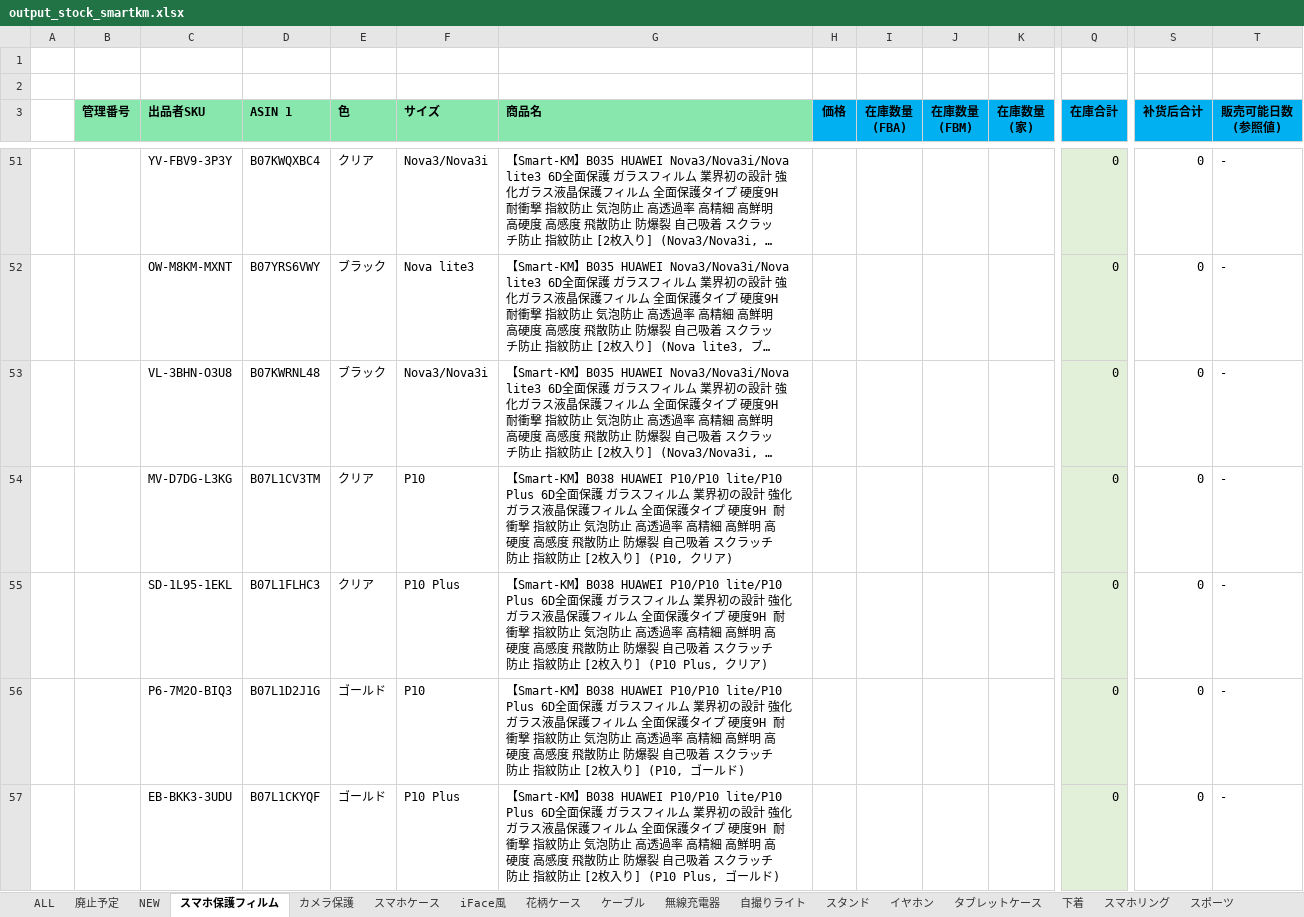
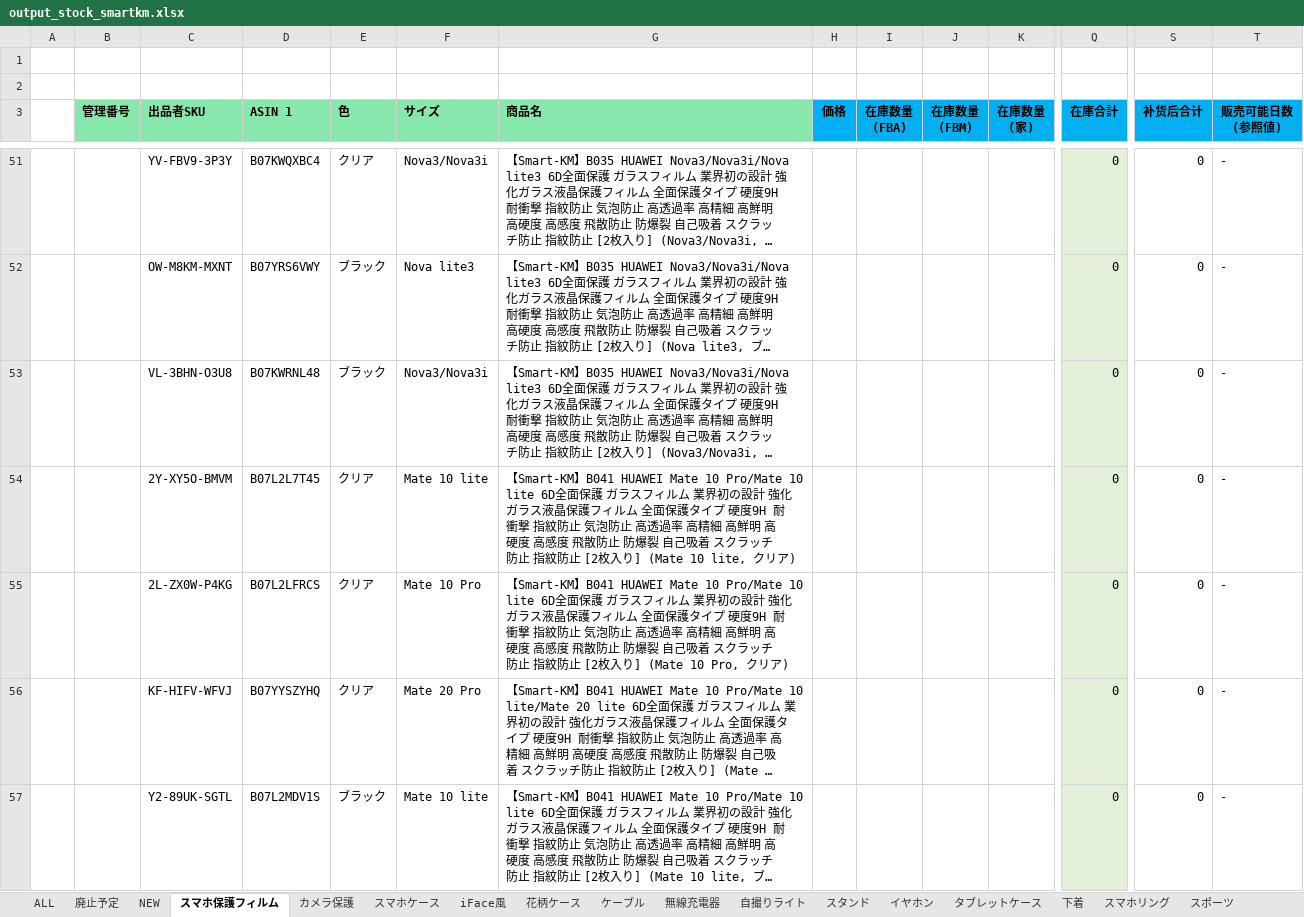
Before and after one commit to brussliu/smartinfo, an Excel workbook: WEB-INF/efw/storage/templates/output_stock_smartkm.xlsx, sheet スマホ保護フィルム, drawn as a sheet; only a part is shown, gaps mark what is left out; the shorter side is filled out with more unchanged rows; long unchanged cells end in …; values as stored, in another font and other column widths than the file's, no borders; conditional formats not drawn; rows hold the shown columns only; the diff covers the shown part only; the diff names each change by its address in the sheet, - before the commit and + after, or states it on an @@ line.

Commit message:
ccc
ccc

```diff
--- a/WEB-INF/efw/storage/templates/output_stock_smartkm.xlsx (sheet スマホ保護フィルム)
+++ b/WEB-INF/efw/storage/templates/output_stock_smartkm.xlsx (sheet スマホ保護フィルム)
-row 54:  |  | MV-D7DG-L3KG | B07L1CV3TM | クリア | P10 | 【Smart-KM】B038 HUAWEI P10/P10 lite/P10 Plus 6D全面保護 ガラスフィルム 業界初の設計 強化ガラス液晶保護フィルム 全面保護タイプ 硬度9H 耐衝撃 指紋防止 気泡防止 高透過率 高精細 高鮮明 高硬度 高感度 飛散防止 防爆裂 自己吸着 スクラッチ防止 指紋防止 [2枚入り] (P10, クリア) |  |  |  |  | 0 | 0 | -
-row 55:  |  | SD-1L95-1EKL | B07L1FLHC3 | クリア | P10 Plus | 【Smart-KM】B038 HUAWEI P10/P10 lite/P10 Plus 6D全面保護 ガラスフィルム 業界初の設計 強化ガラス液晶保護フィルム 全面保護タイプ 硬度9H 耐衝撃 指紋防止 気泡防止 高透過率 高精細 高鮮明 高硬度 高感度 飛散防止 防爆裂 自己吸着 スクラッチ防止 指紋防止 [2枚入り] (P10 Plus, クリア) |  |  |  |  | 0 | 0 | -
-row 56:  |  | P6-7M2O-BIQ3 | B07L1D2J1G | ゴールド | P10 | 【Smart-KM】B038 HUAWEI P10/P10 lite/P10 Plus 6D全面保護 ガラスフィルム 業界初の設計 強化ガラス液晶保護フィルム 全面保護タイプ 硬度9H 耐衝撃 指紋防止 気泡防止 高透過率 高精細 高鮮明 高硬度 高感度 飛散防止 防爆裂 自己吸着 スクラッチ防止 指紋防止 [2枚入り] (P10, ゴールド) |  |  |  |  | 0 | 0 | -
-row 57:  |  | EB-BKK3-3UDU | B07L1CKYQF | ゴールド | P10 Plus | 【Smart-KM】B038 HUAWEI P10/P10 lite/P10 Plus 6D全面保護 ガラスフィルム 業界初の設計 強化ガラス液晶保護フィルム 全面保護タイプ 硬度9H 耐衝撃 指紋防止 気泡防止 高透過率 高精細 高鮮明 高硬度 高感度 飛散防止 防爆裂 自己吸着 スクラッチ防止 指紋防止 [2枚入り] (P10 Plus, ゴールド) |  |  |  |  | 0 | 0 | -
```
Also changed, not shown: 3 removed rows elsewhere in this sheet, sheet カメラ保護, sheet 花柄ケース, sheet スマホリング, formulas that keep their value.
